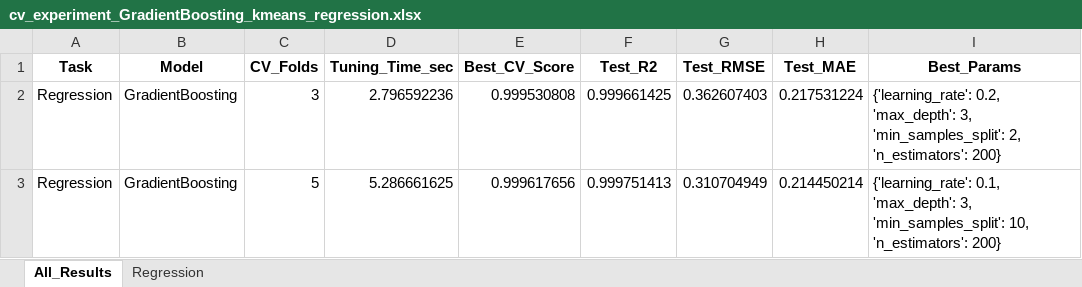
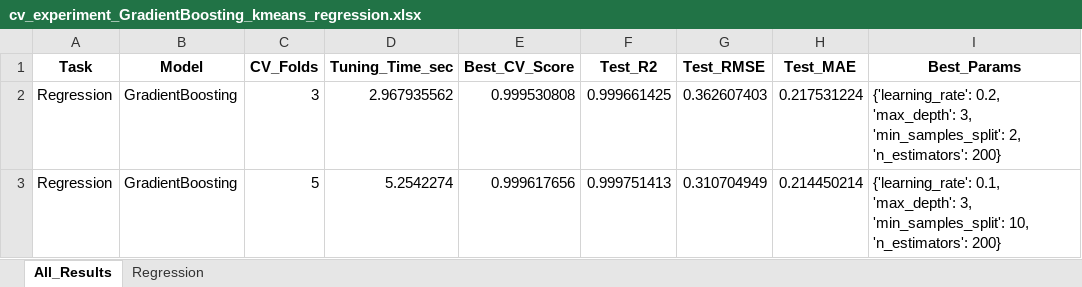
Before and after one commit to ayezza/ML_CV, an Excel workbook: output/reports/cv_experiment_GradientBoosting_kmeans_regression.xlsx, sheet All_Results, drawn as a sheet; values as stored, in another font and other column widths than the file's, no borders; the diff names each change by its address in the sheet, - before the commit and + after, or states it on an @@ line.

```diff
--- a/output/reports/cv_experiment_GradientBoosting_kmeans_regression.xlsx (sheet All_Results)
+++ b/output/reports/cv_experiment_GradientBoosting_kmeans_regression.xlsx (sheet All_Results)
-D2 (Tuning_Time_sec): 2.796592236
+D2 (Tuning_Time_sec): 2.967935562
-D3 (Tuning_Time_sec): 5.286661625
+D3 (Tuning_Time_sec): 5.2542274
```
Also changed, not shown: sheet Regression, output/reports/cv_experiment_DecisionTree_kmeans_classification.xlsx, output/reports/cv_experiment_KNN_kmeans_classification.xlsx, 22 other files.
